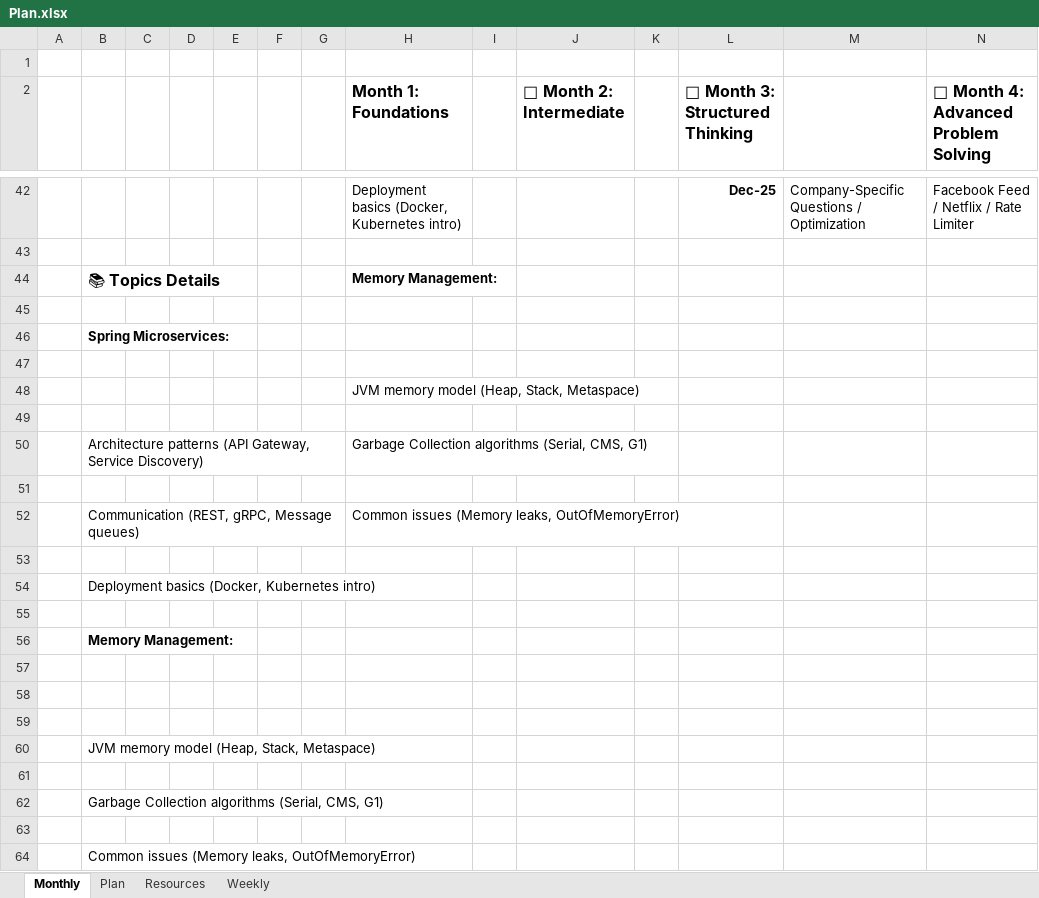
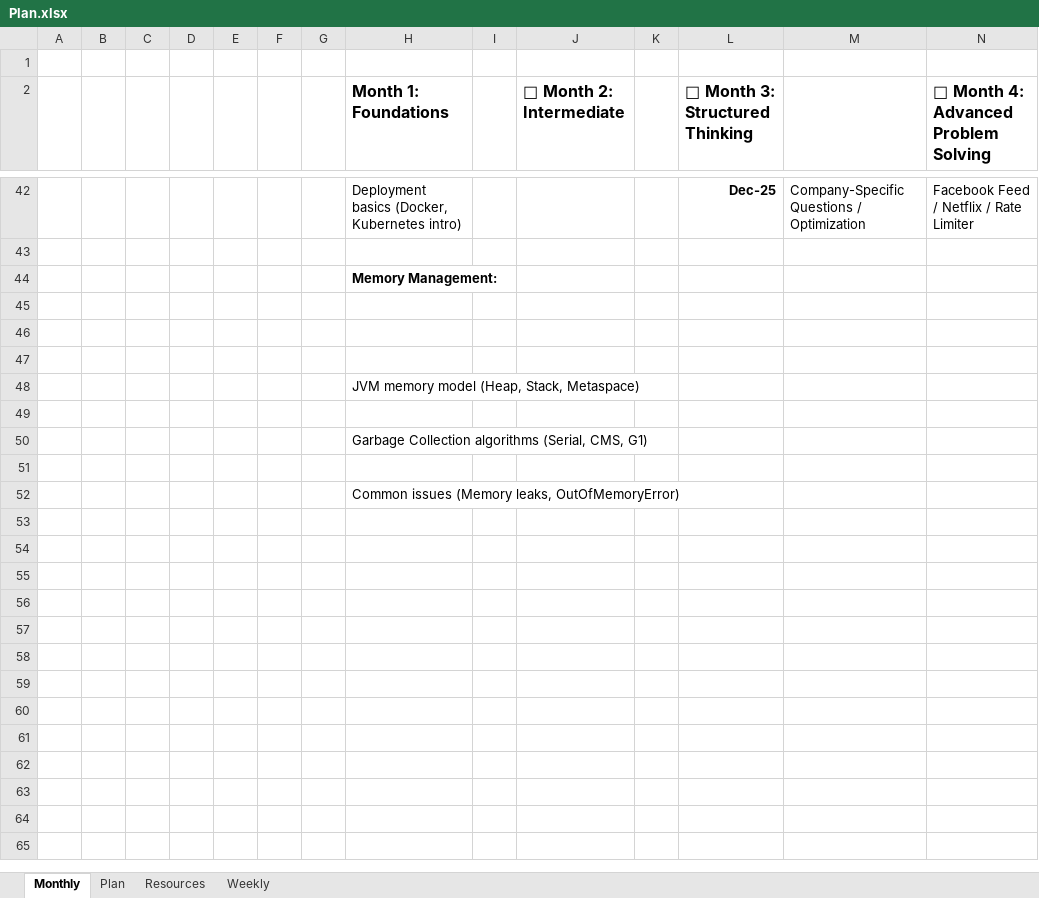
Before and after one commit to Ruqsana2504/Notes, an Excel workbook: Plan.xlsx, sheet Monthly, drawn as a sheet; only a part is shown, gaps mark what is left out; values as stored, in another font and other column widths than the file's, no borders; charts and pictures not drawn; removed rows and columns are numbered as before the commit, all else as after; rows hold the shown columns only; the diff names each change by its address in the sheet, - before the commit and + after, or states it on an @@ line.

Commit message:
Updated plan

```diff
--- a/Plan.xlsx (sheet Monthly)
+++ b/Plan.xlsx (sheet Monthly)
-B44: 📚 Topics Details
+B44: (empty)
-B46: Spring Microservices:
+B46: (empty)
-B50: Architecture patterns (API Gateway, Service Discovery)
+B50: (empty)
-row 52:  | Communication (REST, gRPC, Message queues) |  |  |  |  |  | Common issues (Memory leaks, OutOfMemoryError)
-H52 (Month 1: Foundations): (empty)
+H52 (Month 1: Foundations): Common issues (Memory leaks, OutOfMemoryError)
-row 54:  | Deployment basics (Docker, Kubernetes intro)
-row 55: (empty)
-row 56:  | Memory Management:
-row 57: (empty)
-row 58: (empty)
-row 59: (empty)
-row 60:  | JVM memory model (Heap, Stack, Metaspace)
-row 61: (empty)
-row 62:  | Garbage Collection algorithms (Serial, CMS, G1)
-row 63: (empty)
-row 64:  | Common issues (Memory leaks, OutOfMemoryError)
```
Also changed, not shown: charts or pictures, Prep.xlsx.
